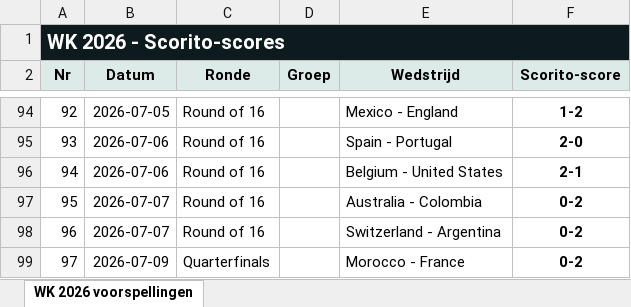
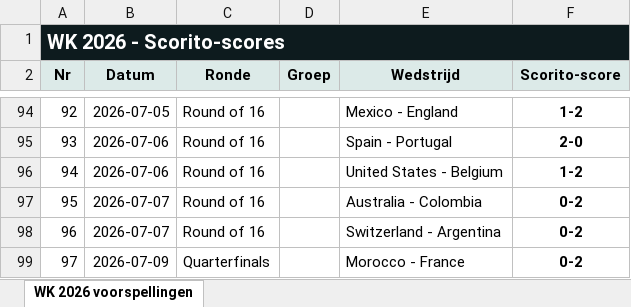
Before and after one commit to thomlaer/voetbal_prediction, an Excel workbook: github_vercel_app/public/files/Scorito_scores_puur_latest.xlsx, sheet WK 2026 voorspellingen, drawn as a sheet; only a part is shown, gaps mark what is left out; values as stored, in another font and other column widths than the file's, no borders; table styles not drawn; the diff names each change by its address in the sheet, - before the commit and + after, or states it on an @@ line.

```diff
--- a/github_vercel_app/public/files/Scorito_scores_puur_latest.xlsx (sheet WK 2026 voorspellingen)
+++ b/github_vercel_app/public/files/Scorito_scores_puur_latest.xlsx (sheet WK 2026 voorspellingen)
-E96 (Wedstrijd): Belgium - United States
+E96 (Wedstrijd): United States - Belgium
-F96 (Scorito-score): 2-1
+F96 (Scorito-score): 1-2
```
Also changed, not shown: github_vercel_app/public/files/Scorito_scores_met_kansen_latest.xlsx, github_vercel_app/public/files/WK2026_Voorspellingen_latest.xlsx, 12 other files.
